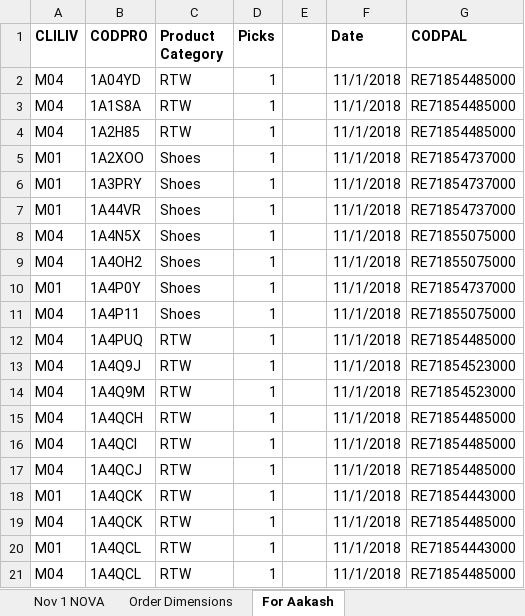
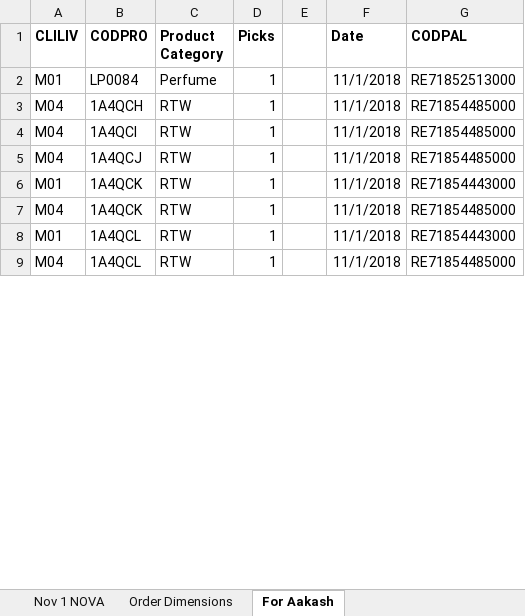
Before and after one commit to nityaiyer98/OpShipping, an Excel workbook: Dimensioning value pasted 12.2 v3.xlsx, sheet For Aakash, drawn as a sheet; only a part is shown; values as stored, in another font and other column widths than the file's, no borders; removed rows and columns are numbered as before the commit, all else as after; the diff covers the shown part only; the diff names each change by its address in the sheet, - before the commit and + after, or states it on an @@ line.

```diff
--- a/Dimensioning value pasted 12.2 v3.xlsx (sheet For Aakash)
+++ b/Dimensioning value pasted 12.2 v3.xlsx (sheet For Aakash)
-row 2: M04 | 1A04YD | RTW | 1 |  | 11/1/2018 | RE71854485000
-row 3: M04 | 1A1S8A | RTW | 1 |  | 11/1/2018 | RE71854485000
-row 4: M04 | 1A2H85 | RTW | 1 |  | 11/1/2018 | RE71854485000
-row 5: M01 | 1A2XOO | Shoes | 1 |  | 11/1/2018 | RE71854737000
-row 6: M01 | 1A3PRY | Shoes | 1 |  | 11/1/2018 | RE71854737000
-row 7: M01 | 1A44VR | Shoes | 1 |  | 11/1/2018 | RE71854737000
-row 8: M04 | 1A4N5X | Shoes | 1 |  | 11/1/2018 | RE71855075000
-row 9: M04 | 1A4OH2 | Shoes | 1 |  | 11/1/2018 | RE71855075000
-B2 (CODPRO): 1A4P0Y
+B2 (CODPRO): LP0084
-C2 (Product Category): Shoes
+C2 (Product Category): Perfume
-G2 (CODPAL): RE71854737000
+G2 (CODPAL): RE71852513000
-row 11: M04 | 1A4P11 | Shoes | 1 |  | 11/1/2018 | RE71855075000
-row 12: M04 | 1A4PUQ | RTW | 1 |  | 11/1/2018 | RE71854485000
-row 13: M04 | 1A4Q9J | RTW | 1 |  | 11/1/2018 | RE71854523000
-row 14: M04 | 1A4Q9M | RTW | 1 |  | 11/1/2018 | RE71854523000
```
Also changed, not shown: 50 removed rows and 3 edited cells elsewhere in this sheet, 5 other files.
